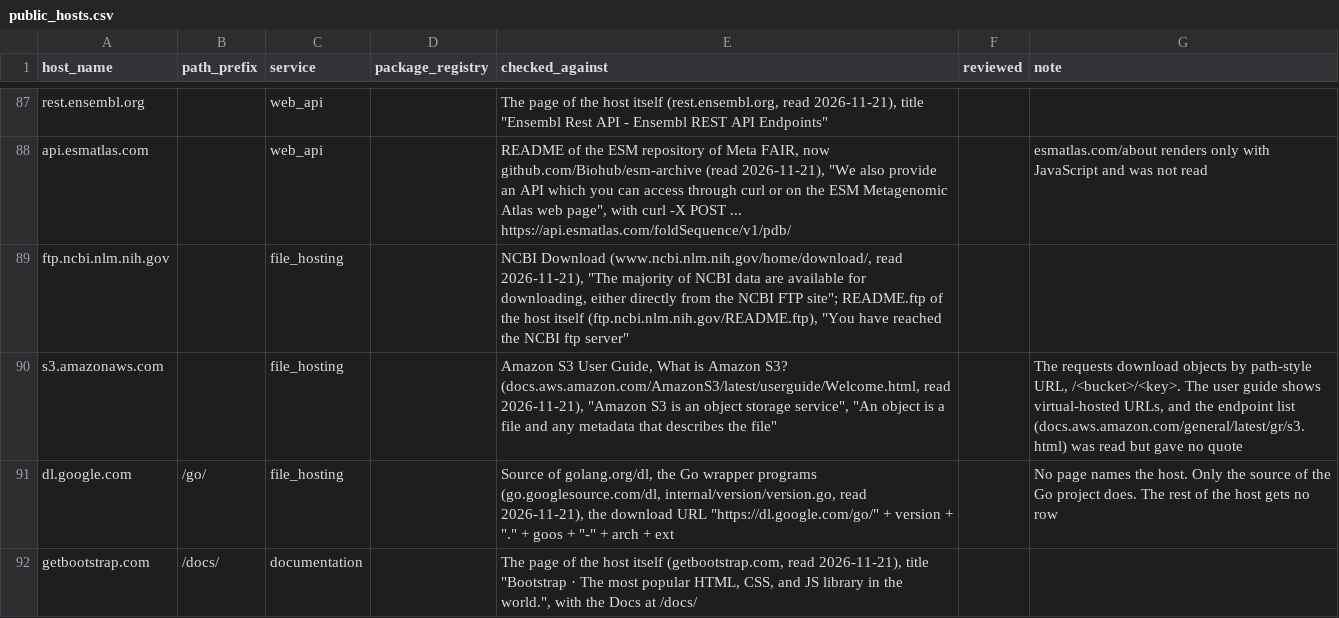
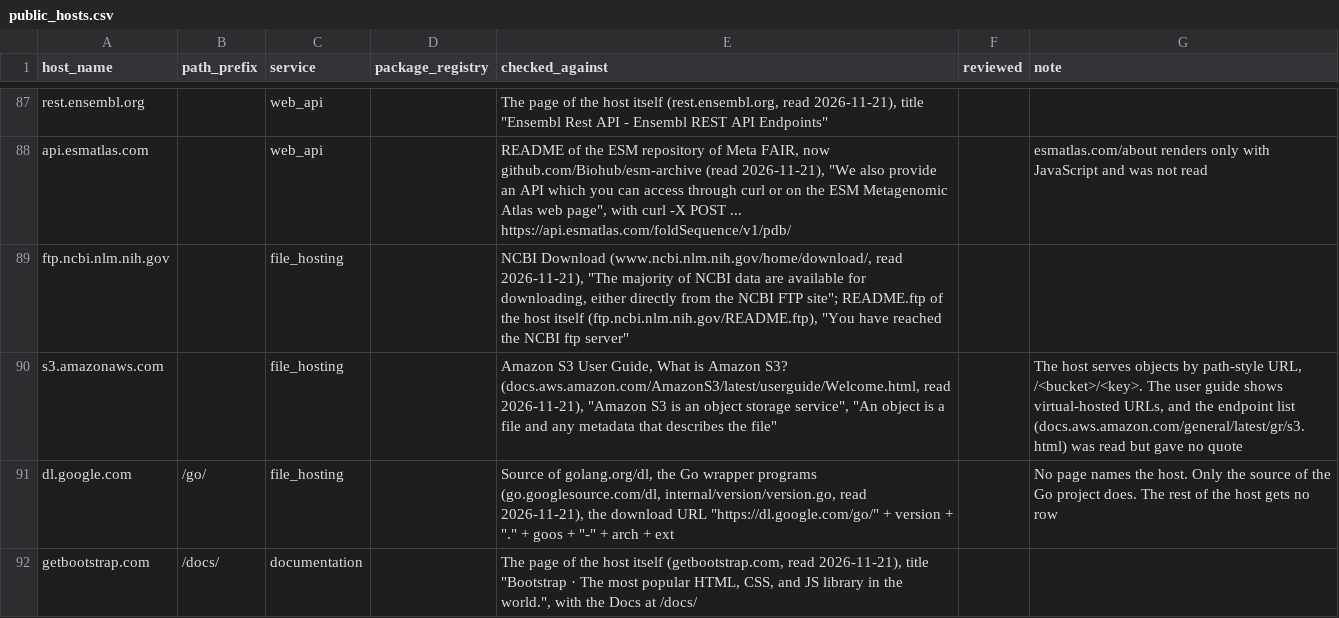
Before and after one commit to 0xjunha/tb-internet-use, a CSV file: src/tb_internet_use/knowledge/catalogs/export/public_hosts.csv, drawn as a sheet; only a part is shown, gaps mark what is left out; the diff covers the shown part only.

Commit message:
keep only notes about the service or the evidence in the new public host rows

```diff
--- a/src/tb_internet_use/knowledge/catalogs/export/public_hosts.csv
+++ b/src/tb_internet_use/knowledge/catalogs/export/public_hosts.csv
@@ -89,3 +89,3 @@ api.esmatlas.com,,web_api,,"README of the ESM repository of Meta FAIR, now githu
 ftp.ncbi.nlm.nih.gov,,file_hosting,,"NCBI Download (www.ncbi.nlm.nih.gov/home/download/, read 2026-11-21), ""The majority of NCBI data are available for downloading, either directly from the NCBI FTP site""; README.ftp of the host itself (ftp.ncbi.nlm.nih.gov/README.ftp), ""You have reached the NCBI ftp server""",,
-s3.amazonaws.com,,file_hosting,,"Amazon S3 User Guide, What is Amazon S3? (docs.aws.amazon.com/AmazonS3/latest/userguide/Welcome.html, read 2026-11-21), ""Amazon S3 is an object storage service"", ""An object is a file and any metadata that describes the file""",,"The requests download objects by path-style URL, /<bucket>/<key>. The user guide shows virtual-hosted URLs, and the endpoint list (docs.aws.amazon.com/general/latest/gr/s3.html) was read but gave no quote"
+s3.amazonaws.com,,file_hosting,,"Amazon S3 User Guide, What is Amazon S3? (docs.aws.amazon.com/AmazonS3/latest/userguide/Welcome.html, read 2026-11-21), ""Amazon S3 is an object storage service"", ""An object is a file and any metadata that describes the file""",,"The host serves objects by path-style URL, /<bucket>/<key>. The user guide shows virtual-hosted URLs, and the endpoint list (docs.aws.amazon.com/general/latest/gr/s3.html) was read but gave no quote"
 dl.google.com,/go/,file_hosting,,"Source of golang.org/dl, the Go wrapper programs (go.googlesource.com/dl, internal/version/version.go, read 2026-11-21), the download URL ""https://dl.google.com/go/"" + version + ""."" + goos + ""-"" + arch + ext",,No page names the host. Only the source of the Go project does. The rest of the host gets no row
```
Also changed, not shown: 22 edited cells elsewhere in this file.
